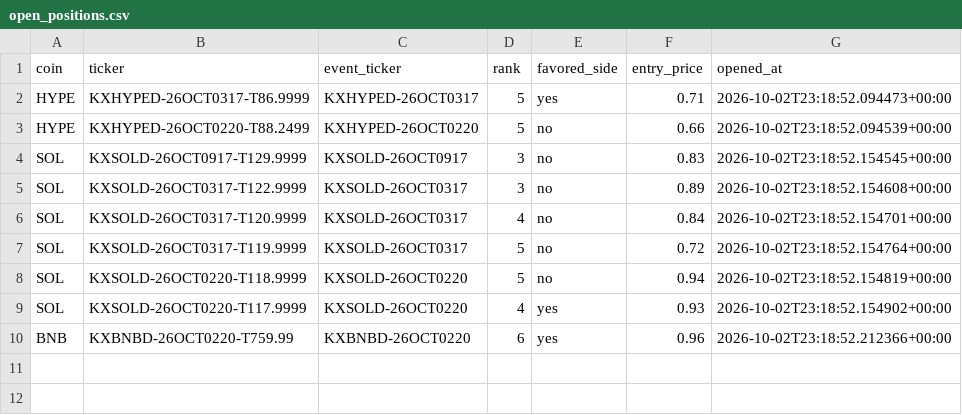
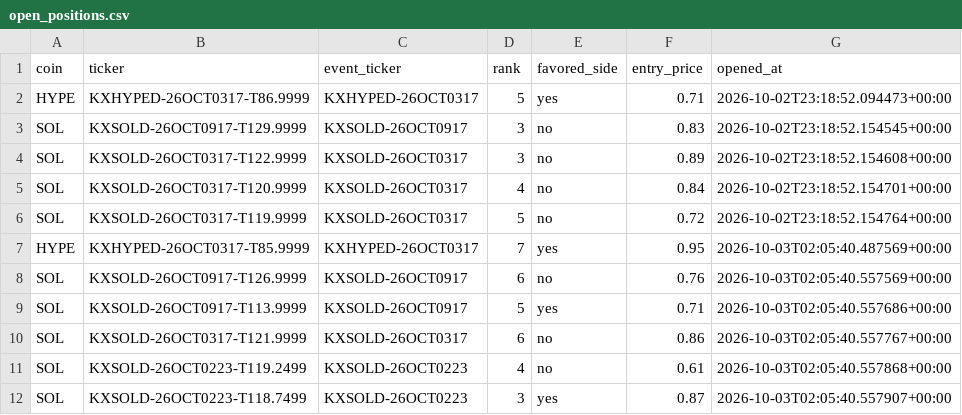
Before and after one commit to Prinxe-crypto/multicoin-midrank-bot, a CSV file: open_positions.csv, drawn as a sheet.

```diff
--- a/open_positions.csv
+++ b/open_positions.csv
@@ -2,3 +2,2 @@ coin,ticker,event_ticker,rank,favored_side,entry_price,opened_at
 HYPE,KXHYPED-26OCT0317-T86.9999,KXHYPED-26OCT0317,5,yes,0.71,2026-10-02T23:18:52.094473+00:00
-HYPE,KXHYPED-26OCT0220-T88.2499,KXHYPED-26OCT0220,5,no,0.66,2026-10-02T23:18:52.094539+00:00
 SOL,KXSOLD-26OCT0917-T129.9999,KXSOLD-26OCT0917,3,no,0.83,2026-10-02T23:18:52.154545+00:00
@@ -7,4 +6,7 @@ SOL,KXSOLD-26OCT0317-T120.9999,KXSOLD-26OCT0317,4,no,0.84,2026-10-02T23:18:52.15
 SOL,KXSOLD-26OCT0317-T119.9999,KXSOLD-26OCT0317,5,no,0.72,2026-10-02T23:18:52.154764+00:00
-SOL,KXSOLD-26OCT0220-T118.9999,KXSOLD-26OCT0220,5,no,0.94,2026-10-02T23:18:52.154819+00:00
-SOL,KXSOLD-26OCT0220-T117.9999,KXSOLD-26OCT0220,4,yes,0.93,2026-10-02T23:18:52.154902+00:00
-BNB,KXBNBD-26OCT0220-T759.99,KXBNBD-26OCT0220,6,yes,0.96,2026-10-02T23:18:52.212366+00:00
+HYPE,KXHYPED-26OCT0317-T85.9999,KXHYPED-26OCT0317,7,yes,0.95,2026-10-03T02:05:40.487569+00:00
+SOL,KXSOLD-26OCT0917-T126.9999,KXSOLD-26OCT0917,6,no,0.76,2026-10-03T02:05:40.557569+00:00
+SOL,KXSOLD-26OCT0917-T113.9999,KXSOLD-26OCT0917,5,yes,0.71,2026-10-03T02:05:40.557686+00:00
+SOL,KXSOLD-26OCT0317-T121.9999,KXSOLD-26OCT0317,6,no,0.86,2026-10-03T02:05:40.557767+00:00
+SOL,KXSOLD-26OCT0223-T119.2499,KXSOLD-26OCT0223,4,no,0.61,2026-10-03T02:05:40.557868+00:00
+SOL,KXSOLD-26OCT0223-T118.7499,KXSOLD-26OCT0223,3,yes,0.87,2026-10-03T02:05:40.557907+00:00
```
Also changed, not shown: closed_positions.csv.
